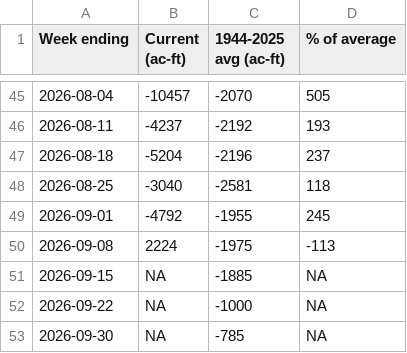
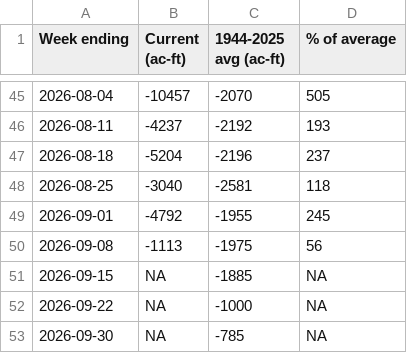
Before and after one commit to TOTA-git/TOTA-Water-Dashboard, a CSV file: data/cache/df_inflow.csv, drawn as a sheet; only a part is shown, gaps mark what is left out.

```diff
--- a/data/cache/df_inflow.csv
+++ b/data/cache/df_inflow.csv
@@ -49,3 +49,3 @@ Week ending,Current (ac-ft),1944-2025 avg (ac-ft),% of average
 2026-09-01,-4792,-1955,245
-2026-09-08,2224,-1975,-113
+2026-09-08,-1113,-1975,56
 2026-09-15,NA,-1885,NA
```
Also changed, not shown: data/cache/df_groundwater.csv, data/cache/df_stream_temp.csv, 1 other file.
